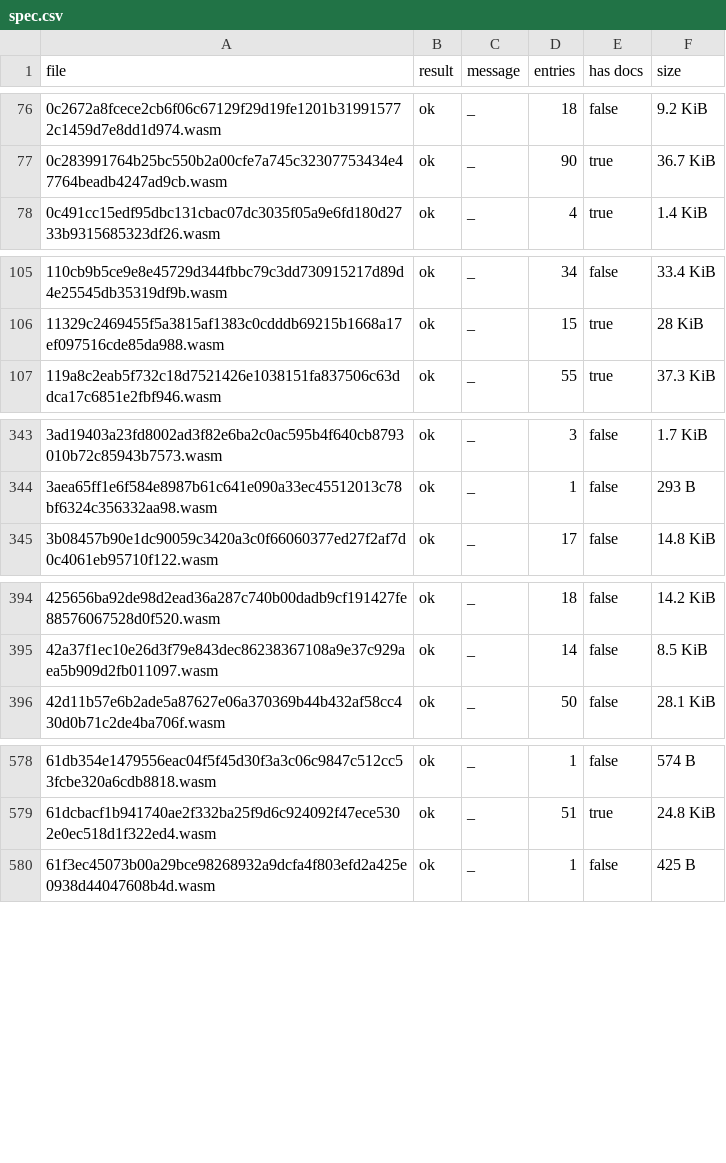
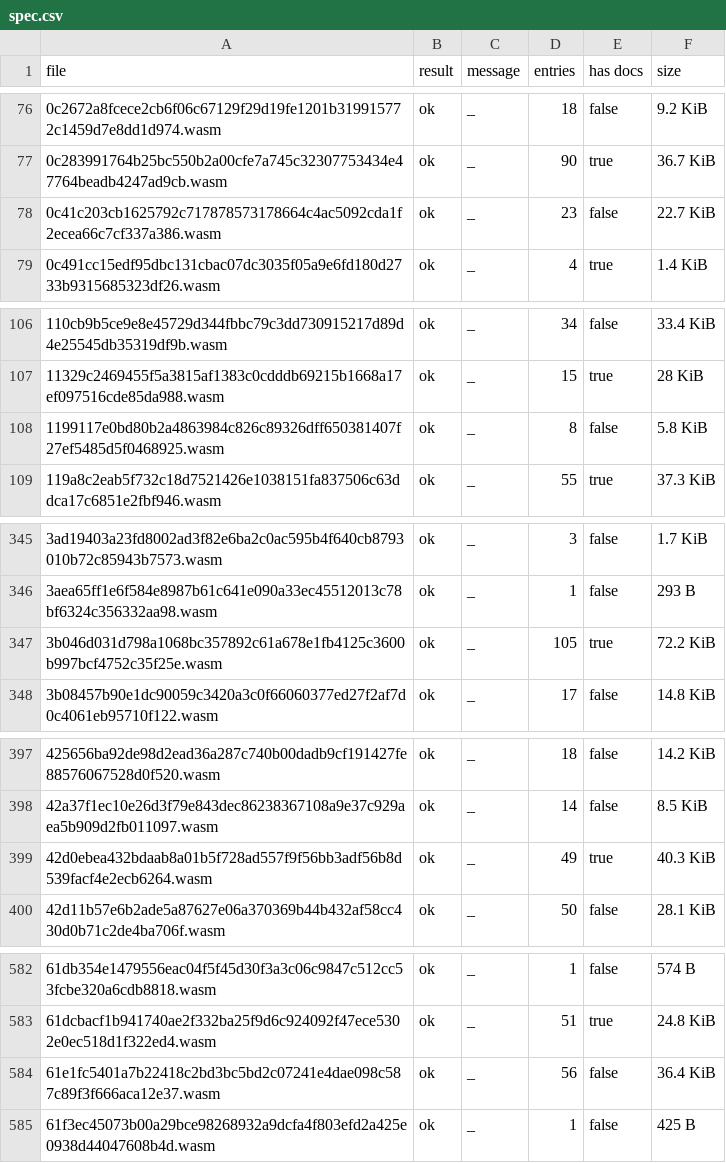
Before and after one commit to anupsdf/stellar-contract-wasms, a CSV file: analysis/spec.csv, drawn as a sheet; only a part is shown, gaps mark what is left out; the diff covers the shown part only.

```diff
--- a/analysis/spec.csv
+++ b/analysis/spec.csv
@@ -77,2 +77,3 @@ file,result,message,entries,has docs,size
 0c283991764b25bc550b2a00cfe7a745c32307753434e47764beadb4247ad9cb.wasm,ok,_,90,true,36.7 KiB
+0c41c203cb1625792c717878573178664c4ac5092cda1f2ecea66c7cf337a386.wasm,ok,_,23,false,22.7 KiB
 0c491cc15edf95dbc131cbac07dc3035f05a9e6fd180d2733b9315685323df26.wasm,ok,_,4,true,1.4 KiB
@@ -106,2 +107,3 @@ file,result,message,entries,has docs,size
 11329c2469455f5a3815af1383c0cdddb69215b1668a17ef097516cde85da988.wasm,ok,_,15,true,28 KiB
+1199117e0bd80b2a4863984c826c89326dff650381407f27ef5485d5f0468925.wasm,ok,_,8,false,5.8 KiB
 119a8c2eab5f732c18d7521426e1038151fa837506c63ddca17c6851e2fbf946.wasm,ok,_,55,true,37.3 KiB
@@ -344,2 +346,3 @@ file,result,message,entries,has docs,size
 3aea65ff1e6f584e8987b61c641e090a33ec45512013c78bf6324c356332aa98.wasm,ok,_,1,false,293 B
+3b046d031d798a1068bc357892c61a678e1fb4125c3600b997bcf4752c35f25e.wasm,ok,_,105,true,72.2 KiB
 3b08457b90e1dc90059c3420a3c0f66060377ed27f2af7d0c4061eb95710f122.wasm,ok,_,17,false,14.8 KiB
@@ -395,2 +398,3 @@ file,result,message,entries,has docs,size
 42a37f1ec10e26d3f79e843dec86238367108a9e37c929aea5b909d2fb011097.wasm,ok,_,14,false,8.5 KiB
+42d0ebea432bdaab8a01b5f728ad557f9f56bb3adf56b8d539facf4e2ecb6264.wasm,ok,_,49,true,40.3 KiB
 42d11b57e6b2ade5a87627e06a370369b44b432af58cc430d0b71c2de4ba706f.wasm,ok,_,50,false,28.1 KiB
@@ -579,2 +583,3 @@ file,result,message,entries,has docs,size
 61dcbacf1b941740ae2f332ba25f9d6c924092f47ece5302e0ec518d1f322ed4.wasm,ok,_,51,true,24.8 KiB
+61e1fc5401a7b22418c2bd3bc5bd2c07241e4dae098c587c89f3f666aca12e37.wasm,ok,_,56,false,36.4 KiB
 61f3ec45073b00a29bce98268932a9dcfa4f803efd2a425e0938d44047608b4d.wasm,ok,_,1,false,425 B
```
Also changed, not shown: 2 added rows and 3 edited cells elsewhere in this file, analysis/dupe-code.csv, analysis/dupe-sections.csv, 8 other files.
